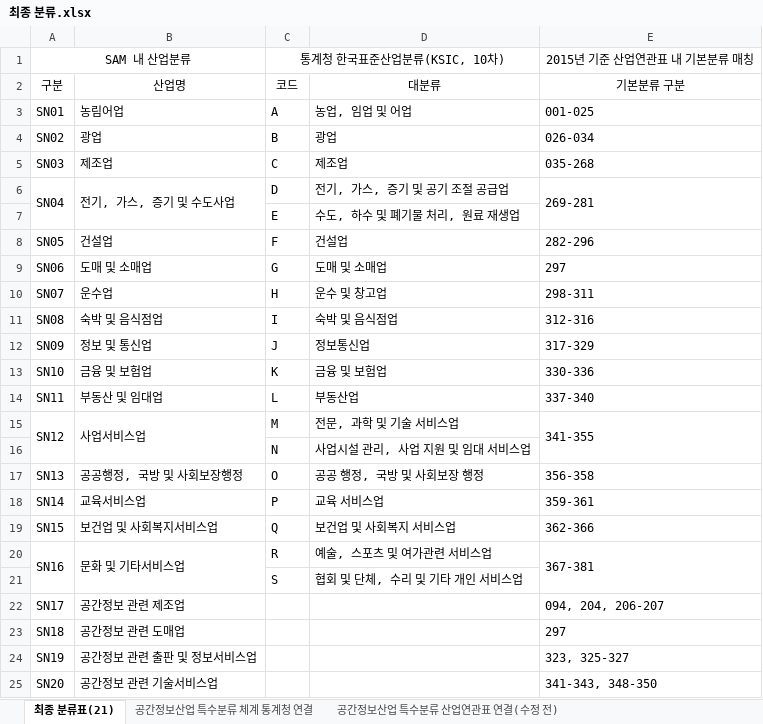
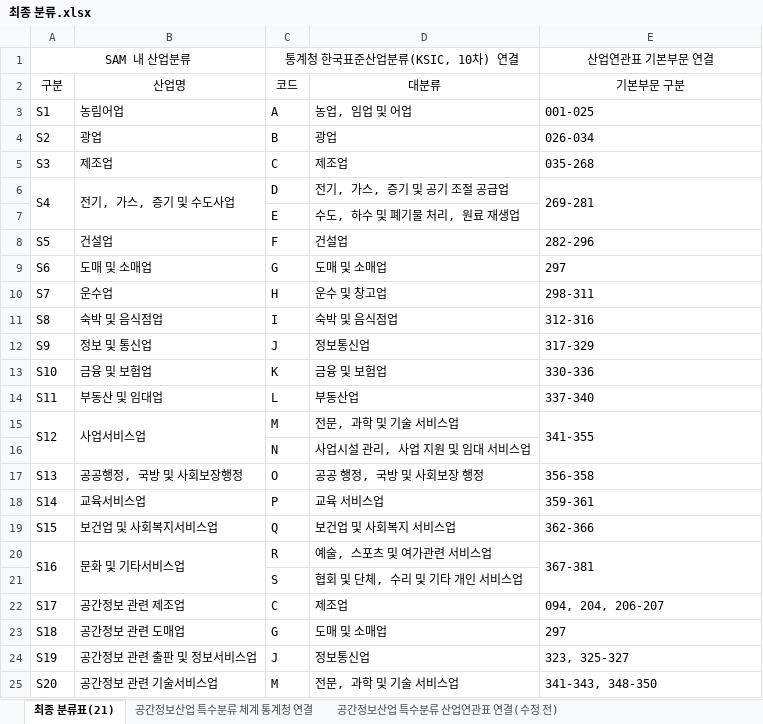
Before and after one commit to ehddy/spatial_information_project, an Excel workbook: 산업분류 최종/최종 분류.xlsx, sheet 최종 분류표(21), drawn as a sheet; only a part is shown; values as stored, in another font and other column widths than the file's, no borders; the diff covers the shown part only; the diff names each change by its address in the sheet, - before the commit and + after, or states it on an @@ line.

```diff
--- a/산업분류 최종/최종 분류.xlsx (sheet 최종 분류표(21))
+++ b/산업분류 최종/최종 분류.xlsx (sheet 최종 분류표(21))
-C1: 통계청 한국표준산업분류(KSIC, 10차)
+C1: 통계청 한국표준산업분류(KSIC, 10차) 연결
-E1: 2015년 기준 산업연관표 내 기본분류 매칭
+E1: 산업연관표 기본부문 연결
-E2: 기본분류 구분
+E2: 기본부문 구분
-A3: SN01
+A3: S1
-A4: SN02
+A4: S2
-A5: SN03
+A5: S3
-A6: SN04
+A6: S4
-A8: SN05
+A8: S5
-A9: SN06
+A9: S6
-A10: SN07
+A10: S7
-A11: SN08
+A11: S8
-A12: SN09
+A12: S9
-A13: SN10
+A13: S10
-A14: SN11
+A14: S11
-A15: SN12
+A15: S12
-A17: SN13
+A17: S13
-A18: SN14
+A18: S14
-A19: SN15
+A19: S15
-A20: SN16
+A20: S16
-A22: SN17
+A22: S17
-C22: (empty)
+C22: C
-D22: (empty)
+D22: 제조업
-A23: SN18
+A23: S18
-C23: (empty)
+C23: G
-D23: (empty)
+D23: 도매 및 소매업
-A24: SN19
+A24: S19
-C24: (empty)
+C24: J
-D24: (empty)
+D24: 정보통신업
-A25: SN20
+A25: S20
-C25: (empty)
+C25: M
-D25: (empty)
+D25: 전문, 과학 및 기술 서비스업
```
Also changed, not shown: 3 edited cells elsewhere in this sheet, other sheet tabs, SAM 구조 설명표.xlsx, 승수분석/시나리오 1/SCN1_1_6.xlsx, 8 other files.
